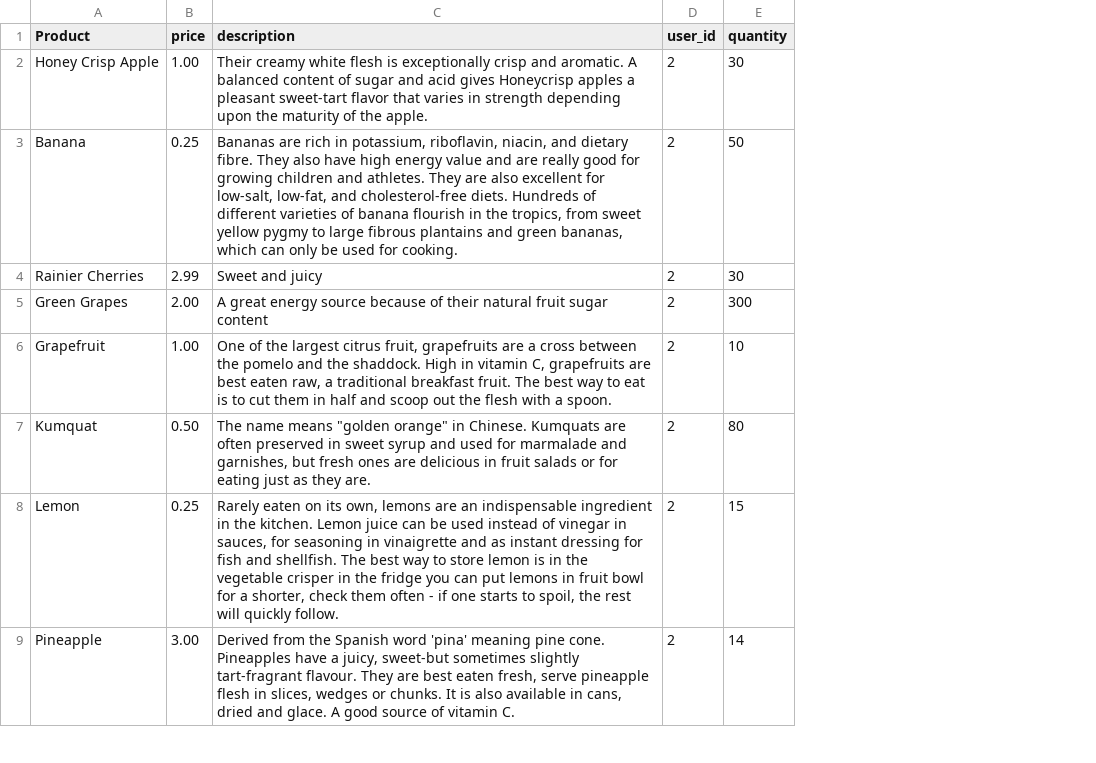
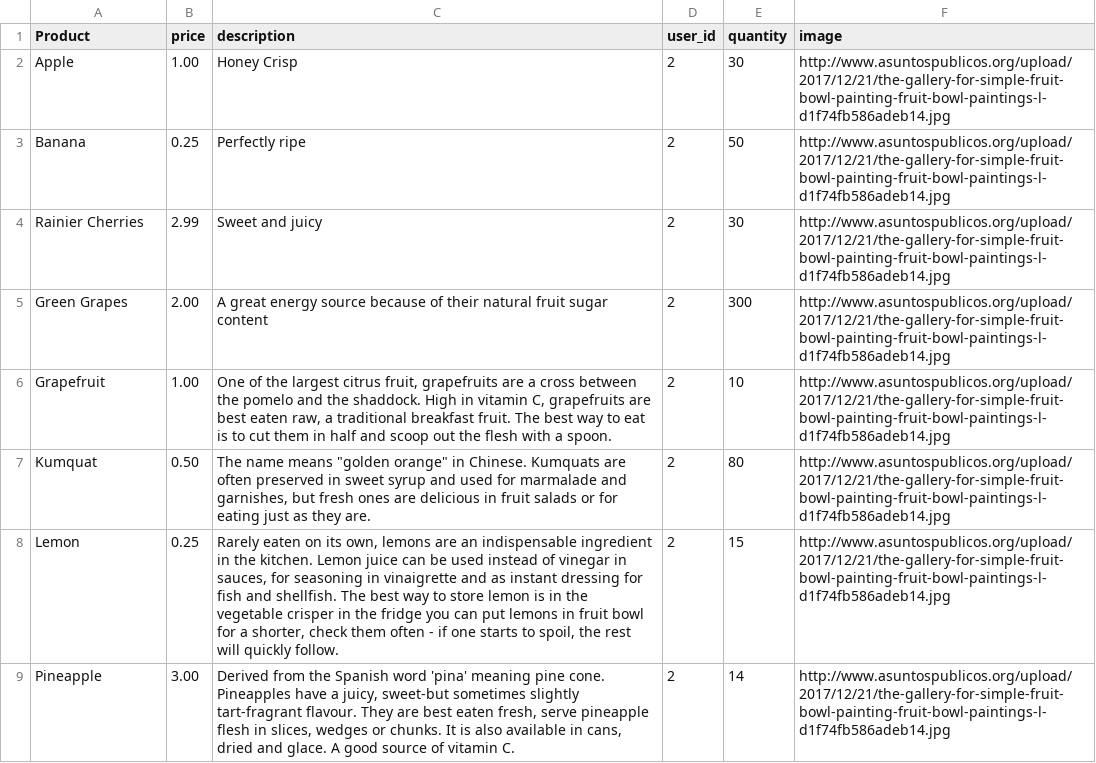
Before and after one commit to marikoja/betsy, a CSV file: db/ProductSeed.csv, drawn as a sheet; only a part is shown; the diff covers the shown part only; the diff names each change by its address in the sheet, - before the commit and + after, or states it on an @@ line.

Commit message:
adds default images

```diff
--- a/db/ProductSeed.csv
+++ b/db/ProductSeed.csv
+column F (image), rows 2-9: all http://www.asuntospublicos.org/upload/2017/12/21/the-gallery-for-simple-fruit-bowl-painting-fruit-bowl-paintings-l-d1f74fb586adeb14.jpg
-A2 (Product): Honey Crisp Apple
+A2 (Product): Apple
-C2 (description): Their creamy white flesh is exceptionally crisp and aromatic. A balanced content of sugar and acid gives Honeycrisp apples a pleasant sweet-tart flavor that varies in strength depending upon the maturity of the apple.
+C2 (description): Honey Crisp
-C3 (description): Bananas are rich in potassium, riboflavin, niacin, and dietary fibre. They also have high energy value and are really good for growing children and athletes. They are also excellent for low-salt, low-fat, and cholesterol-free diets. Hundreds of different varieties of banana flourish in the tropics, from sweet yellow pygmy to large fibrous plantains and green bananas, which can only be used for cooking.
+C3 (description): Perfectly ripe
```
Also changed, not shown: 2 edited cells elsewhere in this file, 2 other files.
